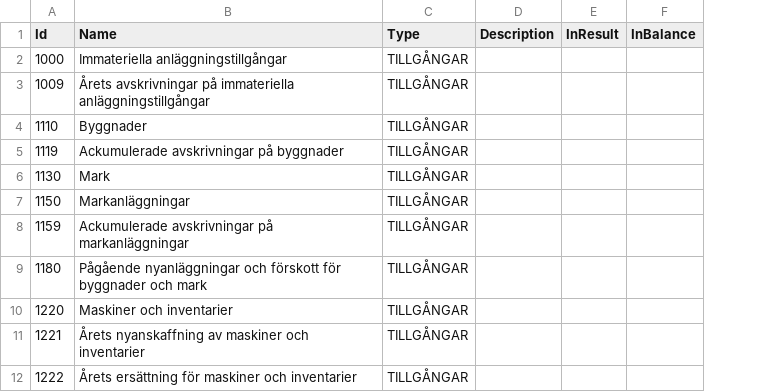
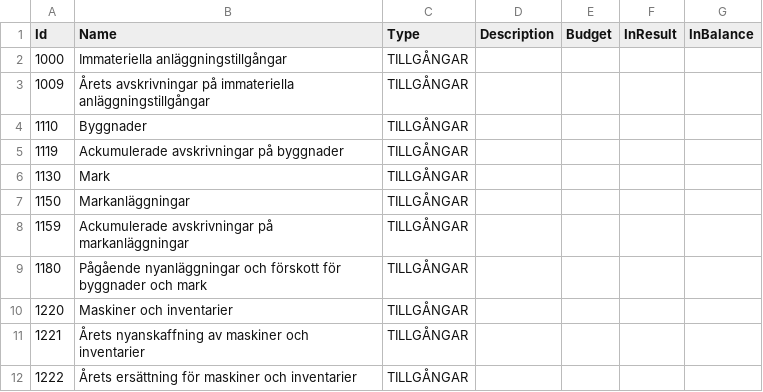
Before and after one commit to hawk/accounter, a CSV file: templates/svenska/accounts.csv, drawn as a sheet; only a part is shown; the diff names each change by its address in the sheet, - before the commit and + after, or states it on an @@ line.

```diff
--- a/templates/svenska/accounts.csv
+++ b/templates/svenska/accounts.csv
+column E (Budget), empty
```
Also changed, not shown: templates/english/account_types.csv, templates/english/accounts.csv, 11 other files.
